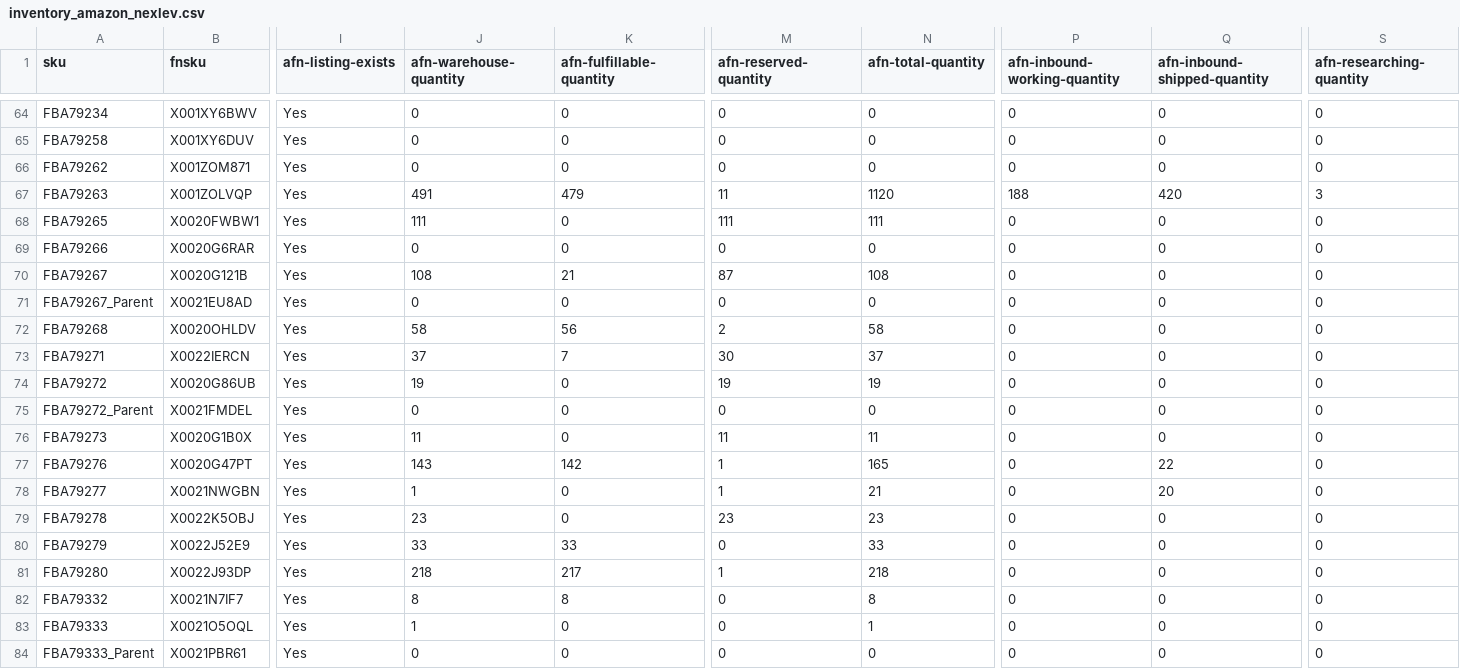
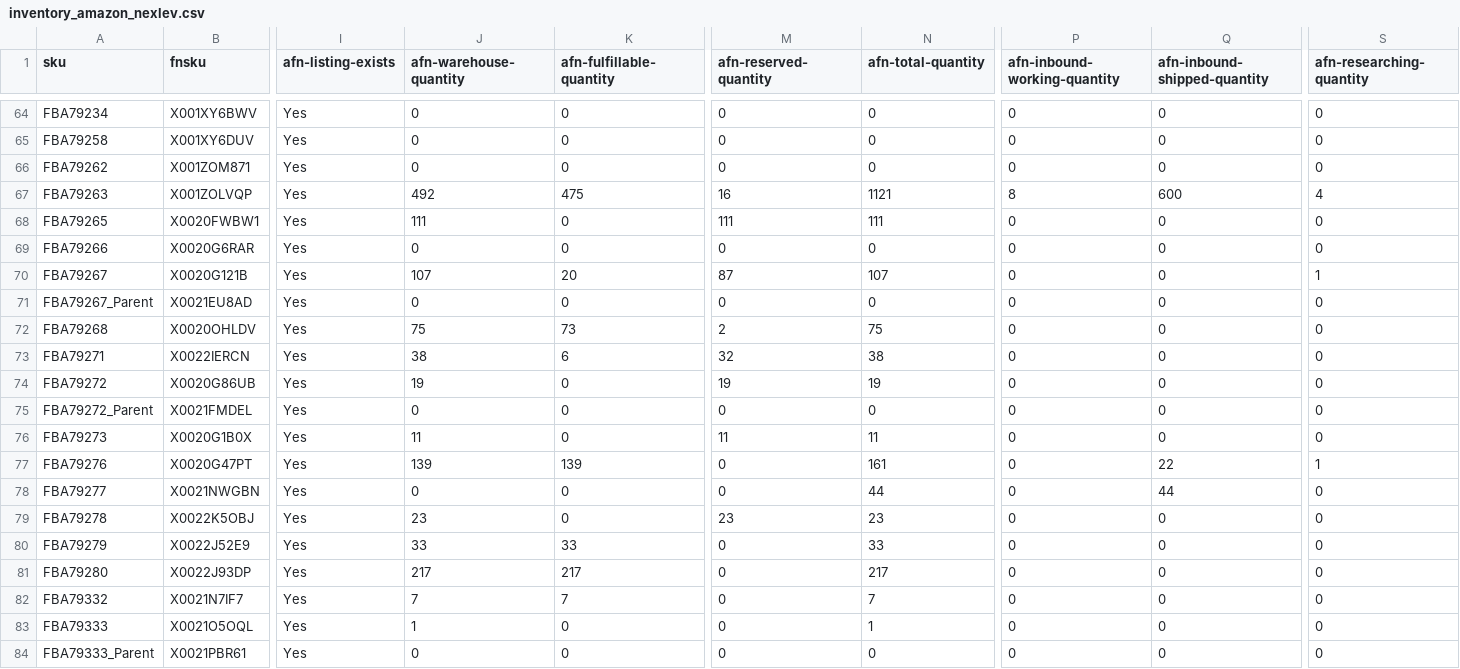
Before and after one commit to nitesh-lang/am-replenishment, a CSV file: data/input/inventory_amazon_nexlev.csv, drawn as a sheet; only a part is shown, gaps mark what is left out; the diff covers the shown part only; the diff names each change by its address in the sheet, - before the commit and + after, or states it on an @@ line.

```diff
--- a/data/input/inventory_amazon_nexlev.csv
+++ b/data/input/inventory_amazon_nexlev.csv
-J67 (afn-warehouse-quantity): 491
+J67 (afn-warehouse-quantity): 492
-K67 (afn-fulfillable-quantity): 479
+K67 (afn-fulfillable-quantity): 475
-M67 (afn-reserved-quantity): 11
+M67 (afn-reserved-quantity): 16
-N67 (afn-total-quantity): 1120
+N67 (afn-total-quantity): 1121
-P67 (afn-inbound-working-quantity): 188
+P67 (afn-inbound-working-quantity): 8
-Q67 (afn-inbound-shipped-quantity): 420
+Q67 (afn-inbound-shipped-quantity): 600
-S67 (afn-researching-quantity): 3
+S67 (afn-researching-quantity): 4
-J70 (afn-warehouse-quantity): 108
+J70 (afn-warehouse-quantity): 107
-K70 (afn-fulfillable-quantity): 21
+K70 (afn-fulfillable-quantity): 20
-N70 (afn-total-quantity): 108
+N70 (afn-total-quantity): 107
-S70 (afn-researching-quantity): 0
+S70 (afn-researching-quantity): 1
-J72 (afn-warehouse-quantity): 58
+J72 (afn-warehouse-quantity): 75
-K72 (afn-fulfillable-quantity): 56
+K72 (afn-fulfillable-quantity): 73
-N72 (afn-total-quantity): 58
+N72 (afn-total-quantity): 75
-J73 (afn-warehouse-quantity): 37
+J73 (afn-warehouse-quantity): 38
-K73 (afn-fulfillable-quantity): 7
+K73 (afn-fulfillable-quantity): 6
-M73 (afn-reserved-quantity): 30
+M73 (afn-reserved-quantity): 32
-N73 (afn-total-quantity): 37
+N73 (afn-total-quantity): 38
-J77 (afn-warehouse-quantity): 143
+J77 (afn-warehouse-quantity): 139
-K77 (afn-fulfillable-quantity): 142
+K77 (afn-fulfillable-quantity): 139
-M77:M78 (afn-reserved-quantity): 1
+M77:M78 (afn-reserved-quantity): 0
-N77 (afn-total-quantity): 165
+N77 (afn-total-quantity): 161
-S77 (afn-researching-quantity): 0
+S77 (afn-researching-quantity): 1
-J78 (afn-warehouse-quantity): 1
+J78 (afn-warehouse-quantity): 0
-N78 (afn-total-quantity): 21
+N78 (afn-total-quantity): 44
-Q78 (afn-inbound-shipped-quantity): 20
+Q78 (afn-inbound-shipped-quantity): 44
-J81 (afn-warehouse-quantity): 218
+J81 (afn-warehouse-quantity): 217
-M81 (afn-reserved-quantity): 1
+M81 (afn-reserved-quantity): 0
-N81 (afn-total-quantity): 218
+N81 (afn-total-quantity): 217
-J82 (afn-warehouse-quantity): 8
+J82 (afn-warehouse-quantity): 7
-K82 (afn-fulfillable-quantity): 8
+K82 (afn-fulfillable-quantity): 7
-N82 (afn-total-quantity): 8
+N82 (afn-total-quantity): 7
```
Also changed, not shown: 157 edited cells elsewhere in this file, data/input/inventory_amazon_WM.csv, data/input/inventory_amazon_audio_array.csv, 7 other files.
